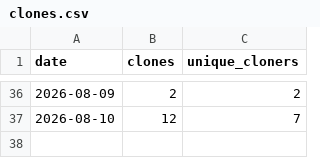
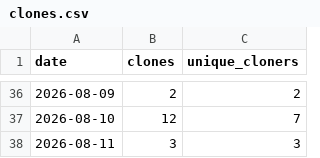
Before and after one commit to munetomoando/kiroku, a CSV file: clones.csv, drawn as a sheet; only a part is shown, gaps mark what is left out.

```diff
--- a/clones.csv
+++ b/clones.csv
@@ -37 +37,2 @@ date,clones,unique_cloners
 2026-08-10,12,7
+2026-08-11,3,3
```
Also changed, not shown: stars.csv, views.csv.
